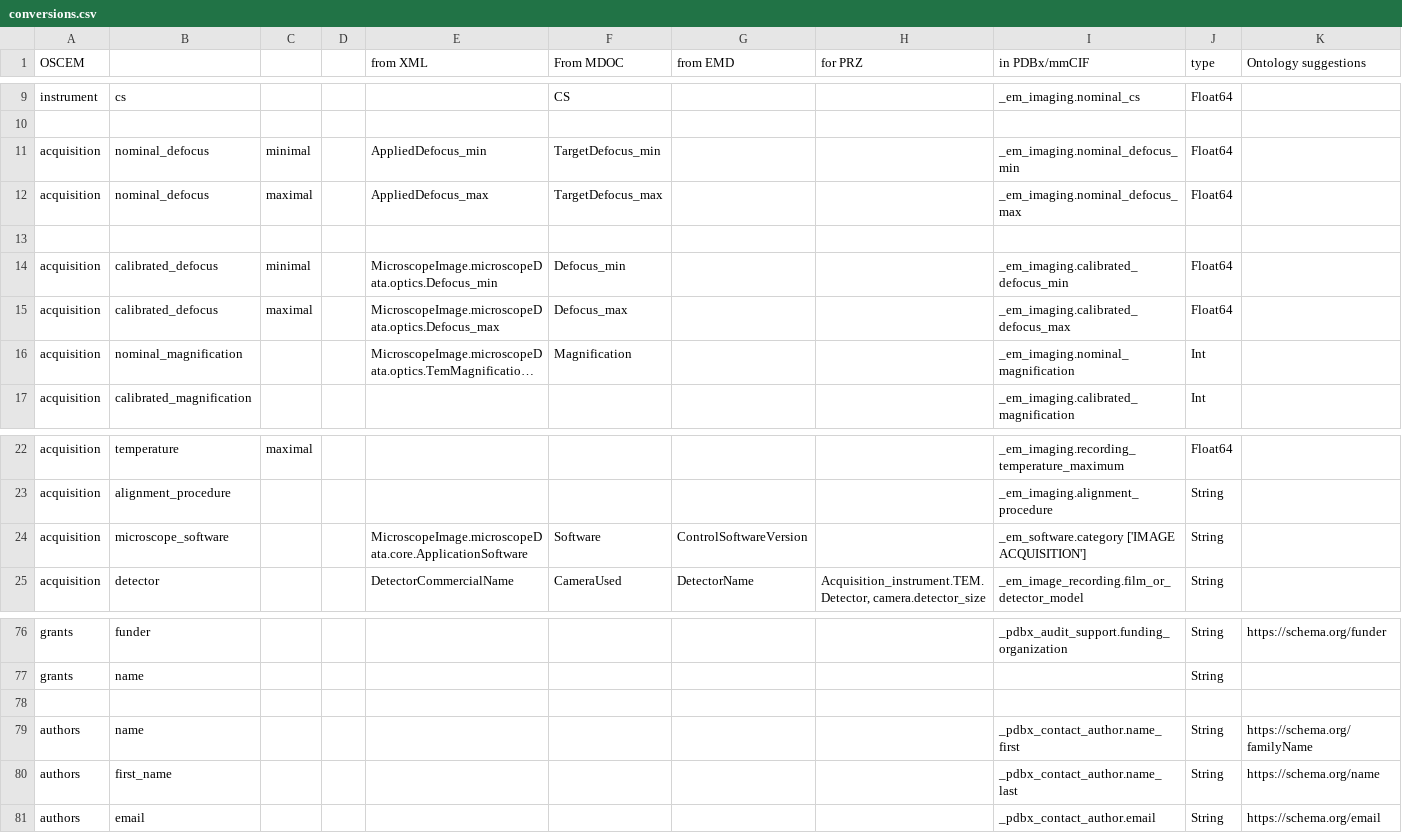
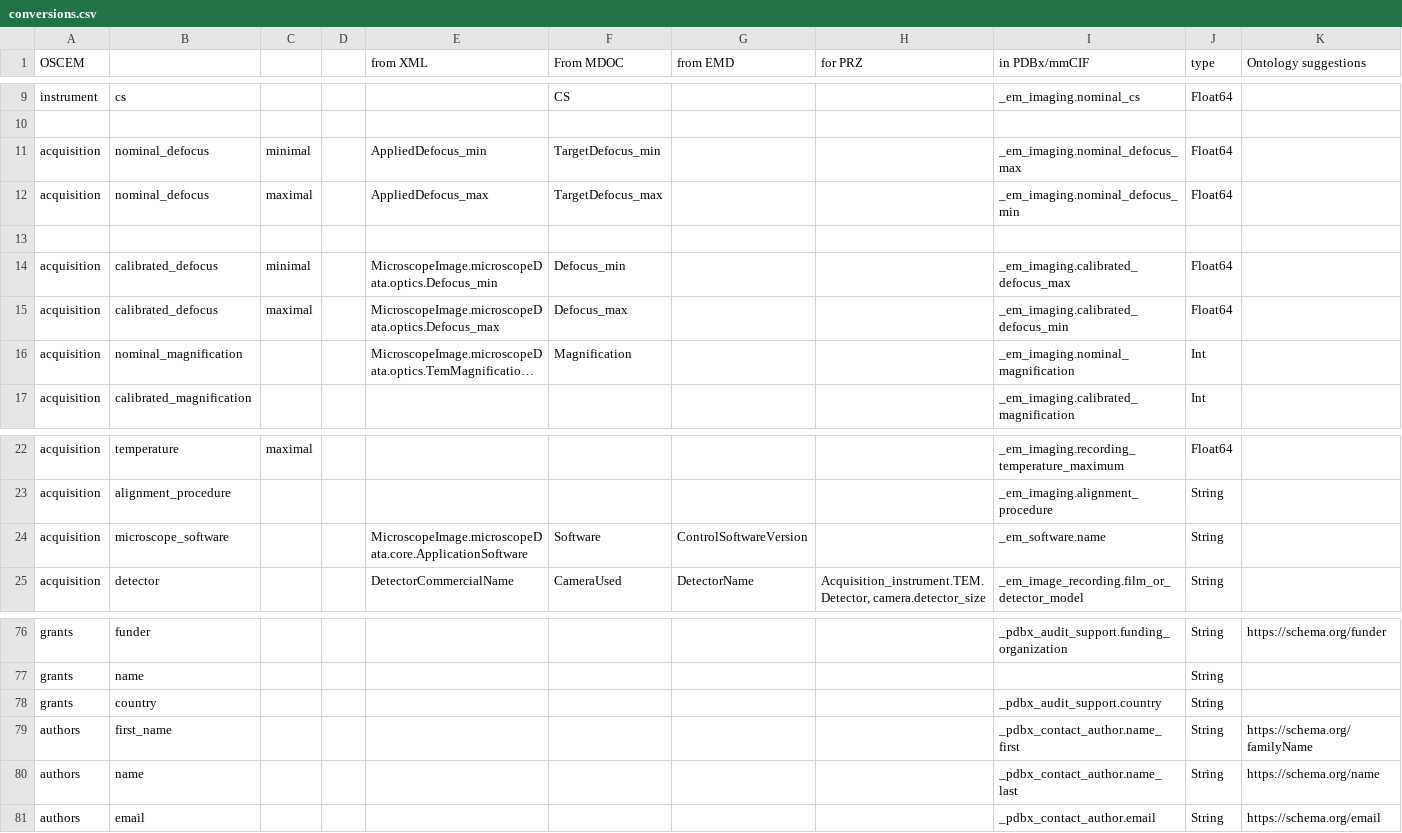
Before and after one commit to SwissOpenEM/LS_Metadata_reader, a CSV file: conversion/conversions.csv, drawn as a sheet; only a part is shown, gaps mark what is left out; long unchanged cells end in …; rows hold the shown columns only; the diff names each change by its address in the sheet, - before the commit and + after, or states it on an @@ line.

Commit message:
another conversion update

```diff
--- a/conversion/conversions.csv
+++ b/conversion/conversions.csv
-I11 (in PDBx/mmCIF): _em_imaging.nominal_defocus_min
+I11 (in PDBx/mmCIF): _em_imaging.nominal_defocus_max
-I12 (in PDBx/mmCIF): _em_imaging.nominal_defocus_max
+I12 (in PDBx/mmCIF): _em_imaging.nominal_defocus_min
-I14 (in PDBx/mmCIF): _em_imaging.calibrated_defocus_min
+I14 (in PDBx/mmCIF): _em_imaging.calibrated_defocus_max
-I15 (in PDBx/mmCIF): _em_imaging.calibrated_defocus_max
+I15 (in PDBx/mmCIF): _em_imaging.calibrated_defocus_min
-I24 (in PDBx/mmCIF): _em_software.category ['IMAGE ACQUISITION']
+I24 (in PDBx/mmCIF): _em_software.name
-row 78: (empty)
+row 78: grants | country |  |  |  |  |  |  | _pdbx_audit_support.country | String
-B79: name
+B79: first_name
-B80: first_name
+B80: name
```
